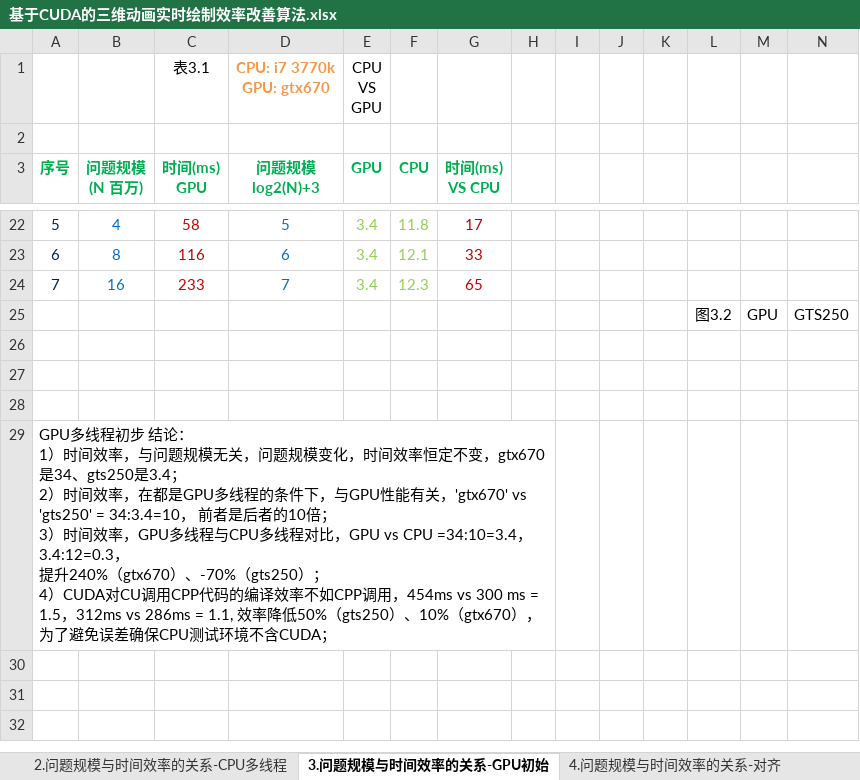
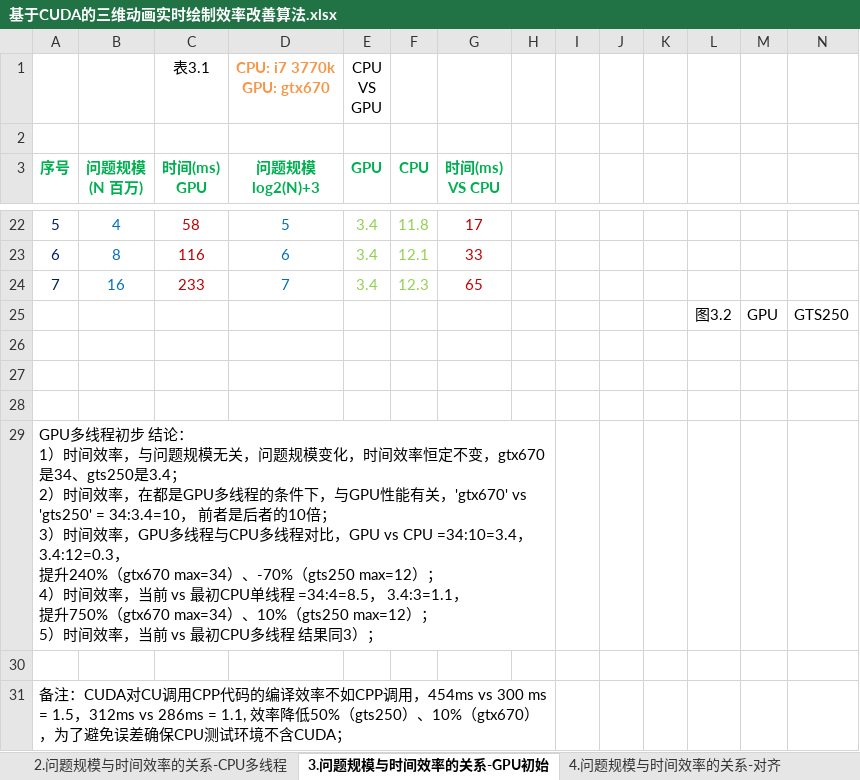
Before and after one commit to soulsheng/CudaAccMs3d, an Excel workbook: doc/基于CUDA的三维动画实时绘制效率改善算法.xlsx, sheet 3.问题规模与时间效率的关系-GPU初始, drawn as a sheet; only a part is shown, gaps mark what is left out; values as stored, in another font and other column widths than the file's, no borders; charts and pictures not drawn; ↵ is a line break in a cell; the diff names each change by its address in the sheet, - before the commit and + after, or states it on an @@ line.

```diff
--- a/doc/基于CUDA的三维动画实时绘制效率改善算法.xlsx (sheet 3.问题规模与时间效率的关系-GPU初始)
+++ b/doc/基于CUDA的三维动画实时绘制效率改善算法.xlsx (sheet 3.问题规模与时间效率的关系-GPU初始)
-A29 (序号): …升240%（gtx670）、-70%（gts250）； ↵ 4）CUDA对CU调用CPP代码的编译效率不如CPP调用，454ms vs 300 ms = 1.5，312ms vs 286ms = 1.1, 效率降低50%（gts250）、10%（gtx670），为了避免误差确保CPU测试环境不含CUDA；
+A29 (序号): …升240%（gtx670 max=34）、-70%（gts250 max=12）； ↵ 4）时间效率，当前 vs 最初CPU单线程 =34:4=8.5， 3.4:3=1.1， ↵ 提升750%（gtx670 max=34）、10%（gts250 max=12）； ↵ 5）时间效率，当前 vs 最初CPU多线程 结果同3）；
+row 30: (empty)
+row 31: 备注：CUDA对CU调用CPP代码的编译效率不如CPP调用，454ms vs 300 ms = 1.5，312ms vs 286ms = 1.1, 效率降低50%（gts250）、10%（gtx670），为了避免误差确保CPU测试环境不含CUDA；
```
Also changed, not shown: sheet 4.问题规模与时间效率的关系-对齐, sheet 1.问题规模与时间效率的关系-CPU单线程, sheet 2.问题规模与时间效率的关系-CPU多线程, sheet 5.问题规模与时间效率的关系-拆分, charts or pictures, 2 other files.
